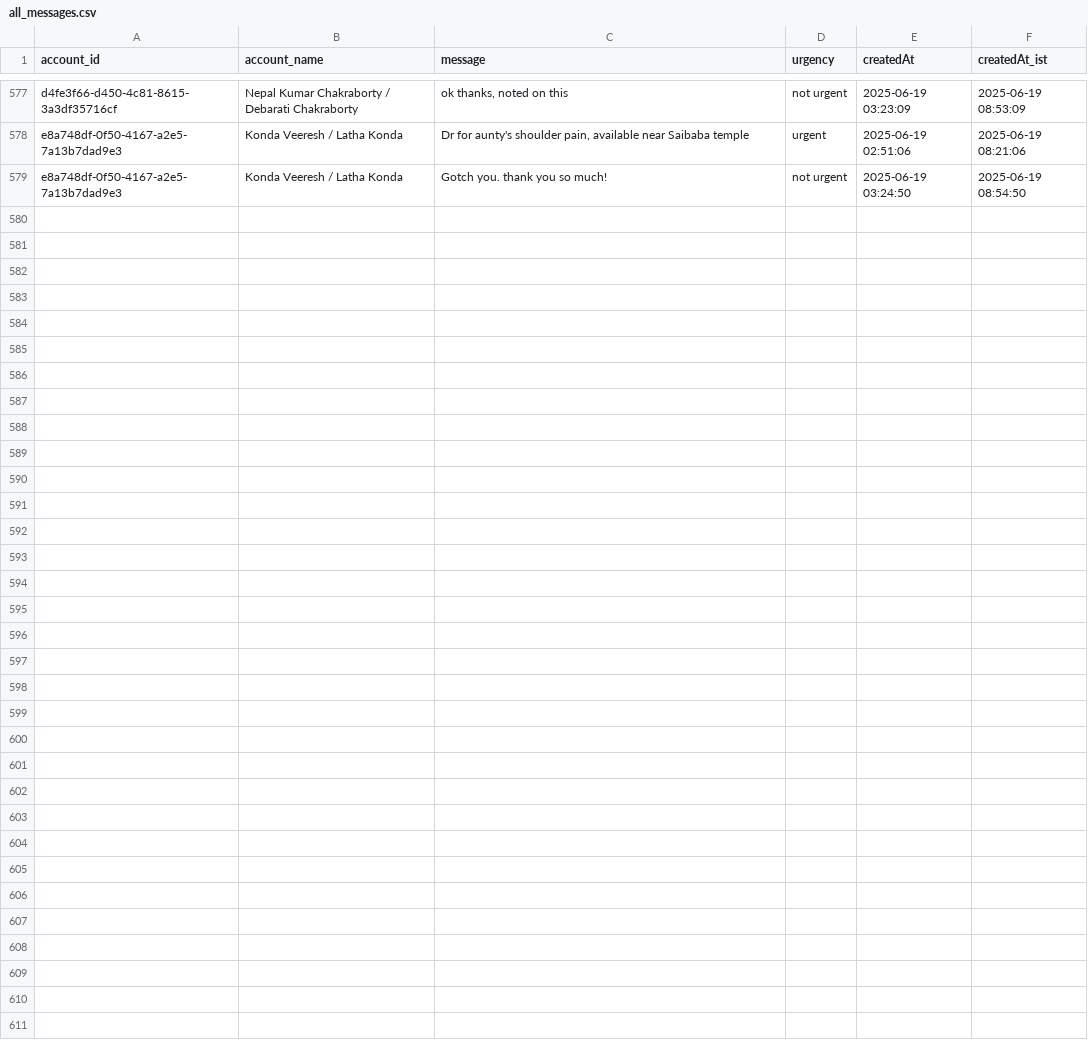
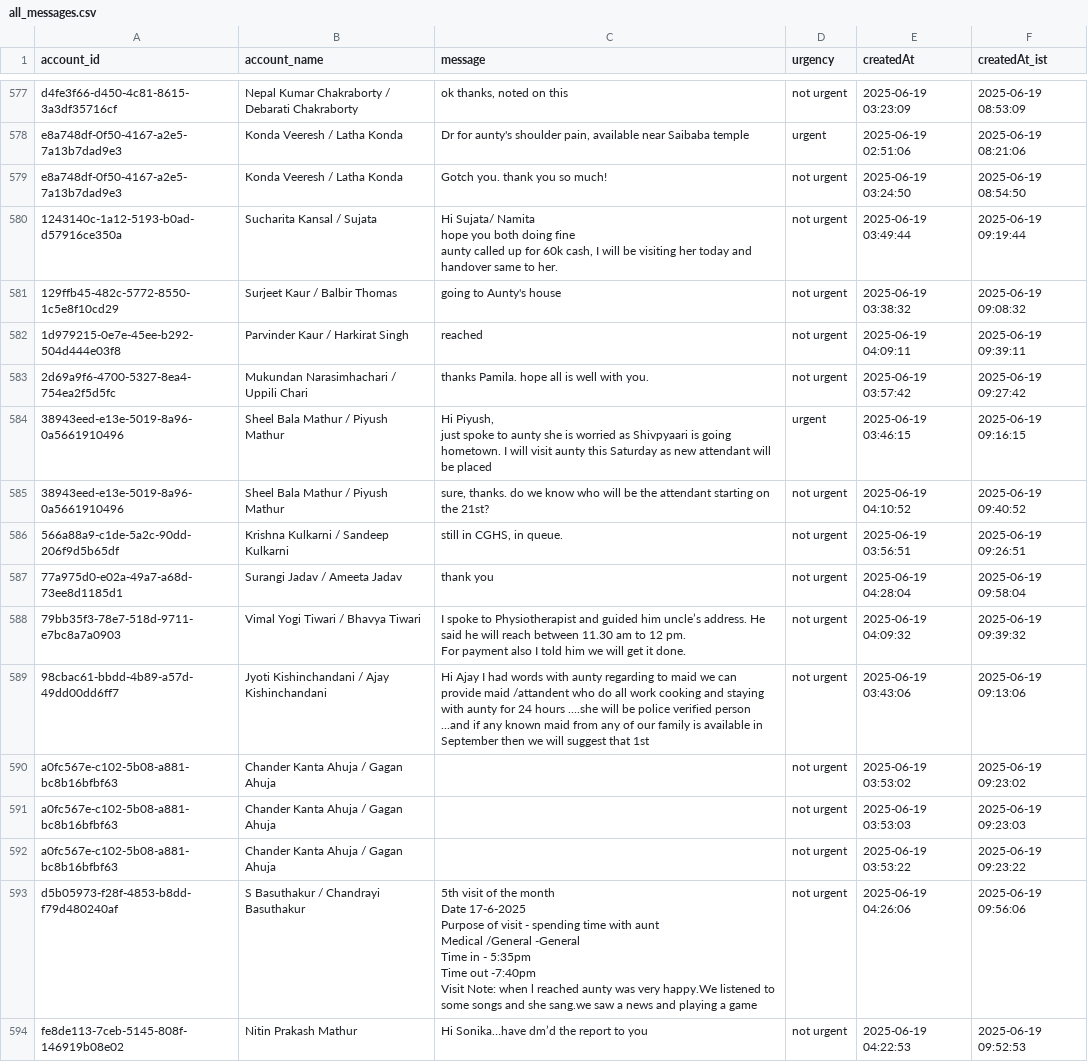
Before and after one commit to GOKULSINGHSHAH123/firebase, a CSV file: all_messages.csv, drawn as a sheet; only a part is shown, gaps mark what is left out.

```diff
--- a/all_messages.csv
+++ b/all_messages.csv
@@ -1171 +1171,28 @@ e8a748df-0f50-4167-a2e5-7a13b7dad9e3,Konda Veeresh / Latha Konda,"Dr for aunty's
 e8a748df-0f50-4167-a2e5-7a13b7dad9e3,Konda Veeresh / Latha Konda,Gotch you. thank you so much!,not urgent,2025-06-19 03:24:50,2025-06-19 08:54:50
+1243140c-1a12-5193-b0ad-d57916ce350a,Sucharita Kansal / Sujata,"Hi Sujata/ Namita
+hope you both doing fine
+aunty called up for 60k cash, I will be visiting her today and handover same to her.
+",not urgent,2025-06-19 03:49:44,2025-06-19 09:19:44
+129ffb45-482c-5772-8550-1c5e8f10cd29,Surjeet Kaur / Balbir Thomas,going to Aunty's house ,not urgent,2025-06-19 03:38:32,2025-06-19 09:08:32
+1d979215-0e7e-45ee-b292-504d444e03f8,Parvinder Kaur / Harkirat Singh,reached ,not urgent,2025-06-19 04:09:11,2025-06-19 09:39:11
+2d69a9f6-4700-5327-8ea4-754ea2f5d5fc,Mukundan Narasimhachari / Uppili Chari,thanks Pamila. hope all is well with you.,not urgent,2025-06-19 03:57:42,2025-06-19 09:27:42
+38943eed-e13e-5019-8a96-0a5661910496,Sheel Bala Mathur / Piyush Mathur,"Hi Piyush,
+just spoke to aunty she is worried as Shivpyaari is going hometown. I will visit aunty this Saturday as new attendant will be placed",urgent,2025-06-19 03:46:15,2025-06-19 09:16:15
+38943eed-e13e-5019-8a96-0a5661910496,Sheel Bala Mathur / Piyush Mathur,"sure, thanks. do we know who will be the attendant starting on the 21st?",not urgent,2025-06-19 04:10:52,2025-06-19 09:40:52
+566a88a9-c1de-5a2c-90dd-206f9d5b65df,Krishna Kulkarni / Sandeep Kulkarni,"still in CGHS, in queue.
+",not urgent,2025-06-19 03:56:51,2025-06-19 09:26:51
+77a975d0-e02a-49a7-a68d-73ee8d1185d1,Surangi Jadav / Ameeta Jadav,thank you ,not urgent,2025-06-19 04:28:04,2025-06-19 09:58:04
+79bb35f3-78e7-518d-9711-e7bc8a7a0903,Vimal Yogi Tiwari / Bhavya Tiwari,"I spoke to Physiotherapist and guided him uncle’s address. He said he will reach between 11.30 am to 12 pm.
+For payment also I told him we will get it done. ",not urgent,2025-06-19 04:09:32,2025-06-19 09:39:32
+98cbac61-bbdd-4b89-a57d-49dd00dd6ff7,Jyoti Kishinchandani / Ajay Kishinchandani,Hi Ajay I had words with aunty regarding  to maid we can provide maid /attandent  who do all work cooking  and staying  with aunty for 24 hours ....she will be police  verified  person ...and if any known maid from any of our family is available  in September  then we will suggest  that  1st,not urgent,2025-06-19 03:43:06,2025-06-19 09:13:06
+a0fc567e-c102-5b08-a881-bc8b16bfbf63,Chander Kanta Ahuja / Gagan Ahuja,,not urgent,2025-06-19 03:53:02,2025-06-19 09:23:02
+a0fc567e-c102-5b08-a881-bc8b16bfbf63,Chander Kanta Ahuja / Gagan Ahuja,,not urgent,2025-06-19 03:53:03,2025-06-19 09:23:03
+a0fc567e-c102-5b08-a881-bc8b16bfbf63,Chander Kanta Ahuja / Gagan Ahuja,,not urgent,2025-06-19 03:53:22,2025-06-19 09:23:22
+d5b05973-f28f-4853-b8dd-f79d480240af,S Basuthakur / Chandrayi Basuthakur,"5th visit of the month
+Date 17-6-2025
+Purpose of visit - spending time with aunt
+ Medical /General -General
+Time in - 5:35pm
+Time out -7:40pm
+Visit Note: when l reached aunty was very happy.We listened to some songs and she sang.we saw a news and playing a game",not urgent,2025-06-19 04:26:06,2025-06-19 09:56:06
+fe8de113-7ceb-5145-808f-146919b08e02,Nitin Prakash Mathur,Hi Sonika…have dm’d the report to you,not urgent,2025-06-19 04:22:53,2025-06-19 09:52:53
```
